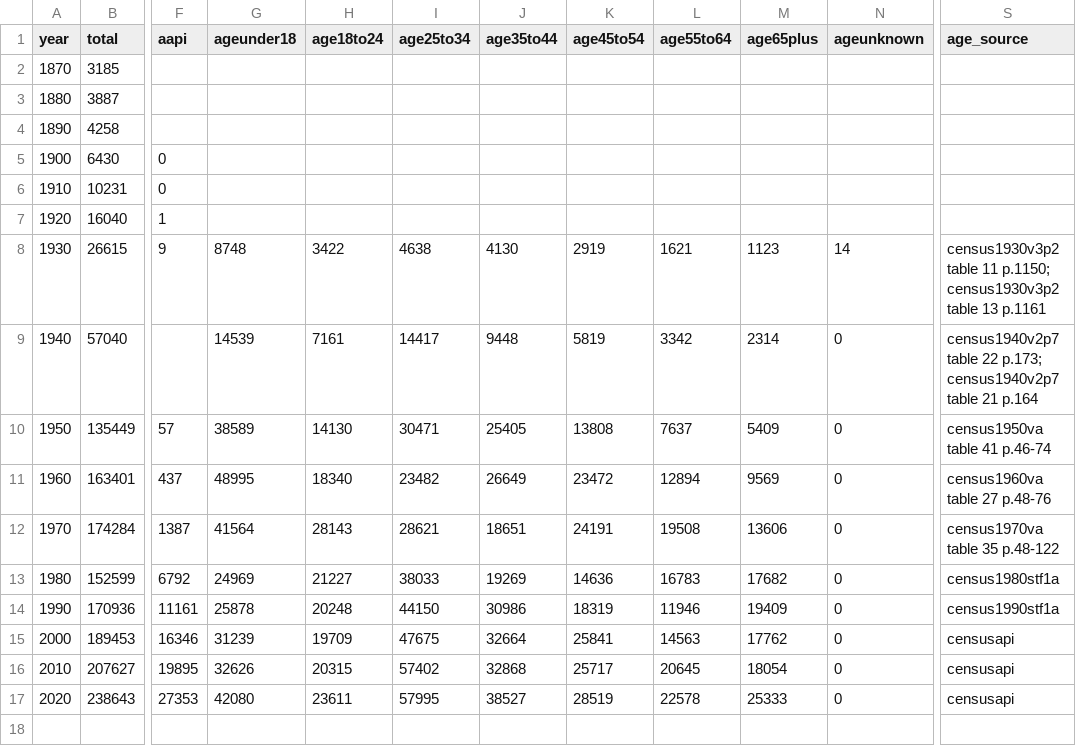
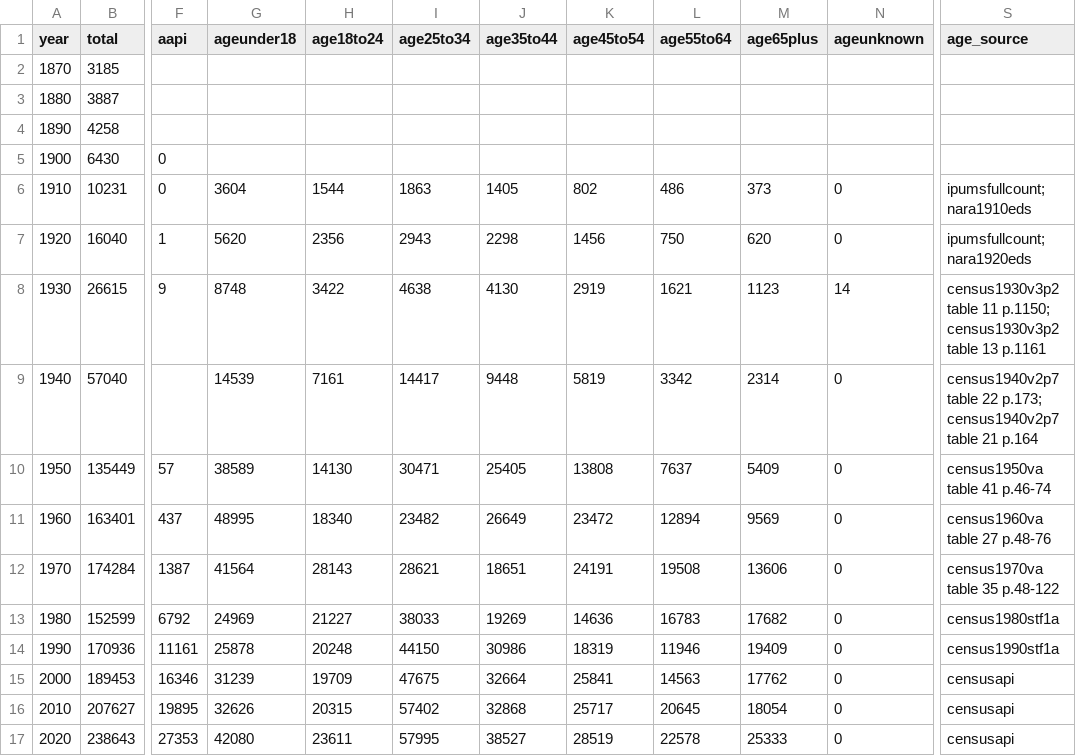
Before and after one commit to slhudson/arlington-bsap, a CSV file: data/clean/residents.csv, drawn as a sheet; only a part is shown, gaps mark what is left out; the diff names each change by its address in the sheet, - before the commit and + after, or states it on an @@ line.

```diff
--- a/data/clean/residents.csv
+++ b/data/clean/residents.csv
-G6 (ageunder18): (empty)
+G6 (ageunder18): 3604
-H6 (age18to24): (empty)
+H6 (age18to24): 1544
-I6 (age25to34): (empty)
+I6 (age25to34): 1863
-J6 (age35to44): (empty)
+J6 (age35to44): 1405
-K6 (age45to54): (empty)
+K6 (age45to54): 802
-L6 (age55to64): (empty)
+L6 (age55to64): 486
-M6 (age65plus): (empty)
+M6 (age65plus): 373
-N6:N7 (ageunknown): (empty)
+N6:N7 (ageunknown): 0
-S6 (age_source): (empty)
+S6 (age_source): ipumsfullcount; nara1910eds
-G7 (ageunder18): (empty)
+G7 (ageunder18): 5620
-H7 (age18to24): (empty)
+H7 (age18to24): 2356
-I7 (age25to34): (empty)
+I7 (age25to34): 2943
-J7 (age35to44): (empty)
+J7 (age35to44): 2298
-K7 (age45to54): (empty)
+K7 (age45to54): 1456
-L7 (age55to64): (empty)
+L7 (age55to64): 750
-M7 (age65plus): (empty)
+M7 (age65plus): 620
-S7 (age_source): (empty)
+S7 (age_source): ipumsfullcount; nara1920eds
```
Also changed, not shown: data/contents.csv, docs/questions.csv, 8 other files.
